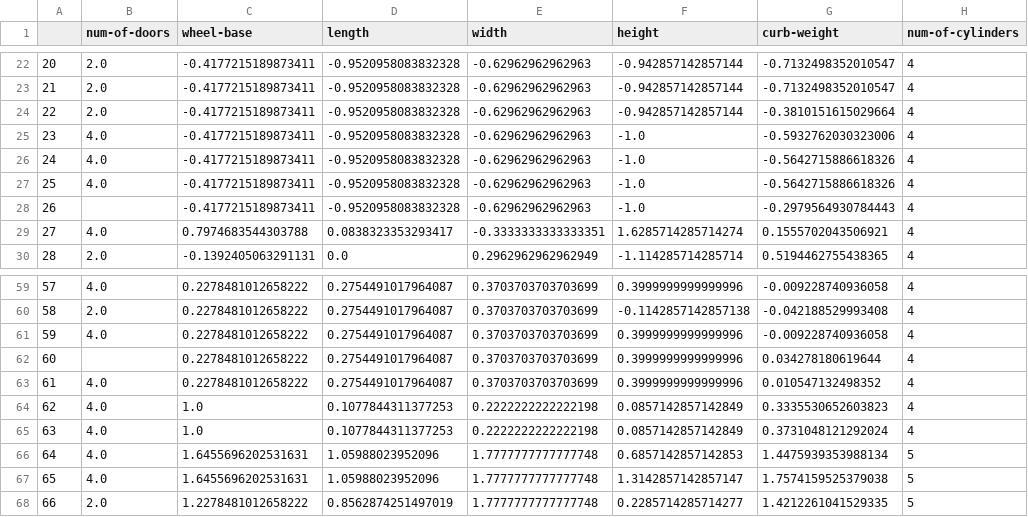
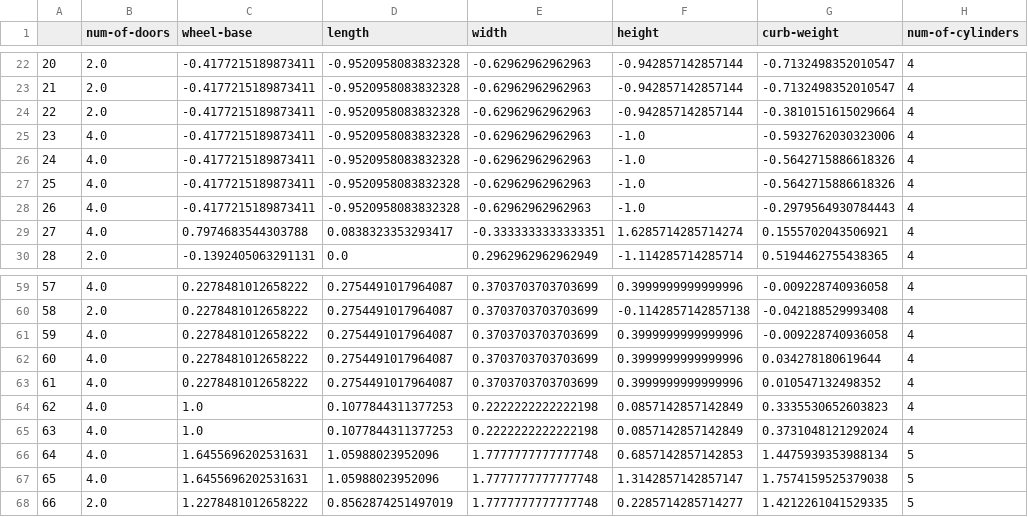
Before and after one commit to Adalab/DA-promo-b-modulo-3-sprint-1-Lara-Anto-Vero, a CSV file: Regresión Lineal/datos/coches_encoding_final.csv, drawn as a sheet; only a part is shown, gaps mark what is left out; the diff names each change by its address in the sheet, - before the commit and + after, or states it on an @@ line.

```diff
--- a/Regresión Lineal/datos/coches_encoding_final.csv
+++ b/Regresión Lineal/datos/coches_encoding_final.csv
-B28 (num-of-doors): (empty)
+B28 (num-of-doors): 4.0
-B62 (num-of-doors): (empty)
+B62 (num-of-doors): 4.0
```
Also changed, not shown: Regresión Lineal/datos/coches_encoding_categoricas.csv, 13 other files.
